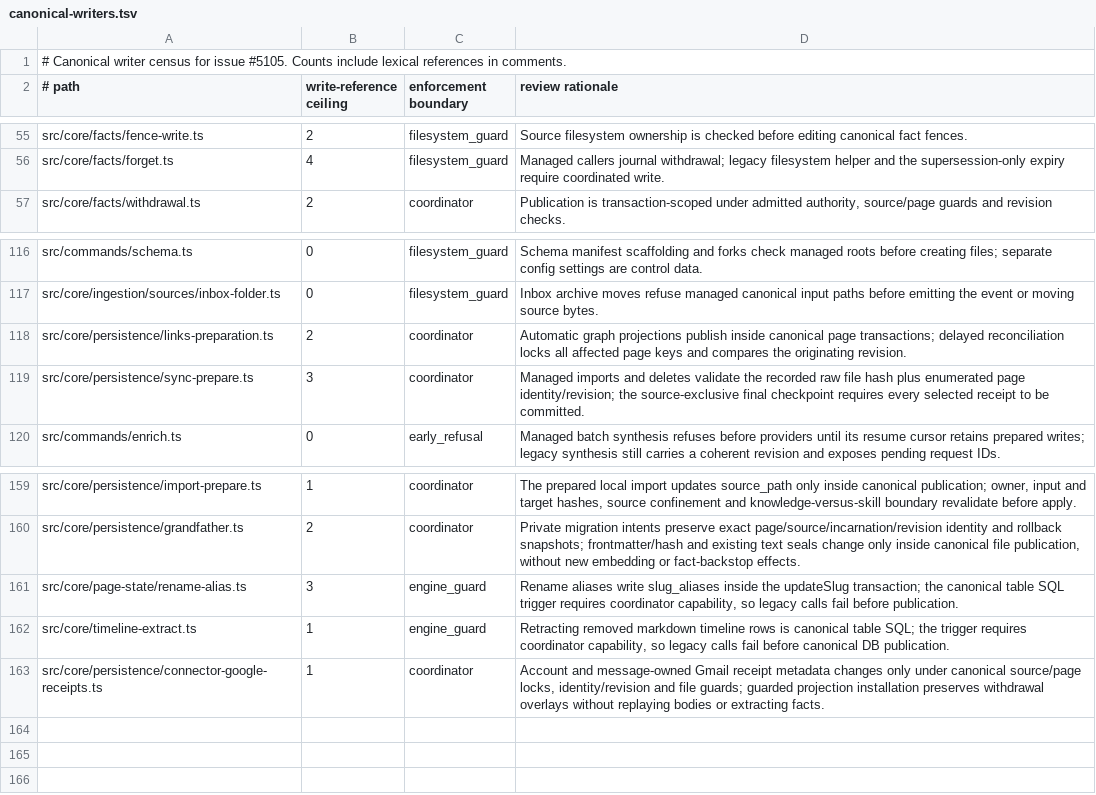
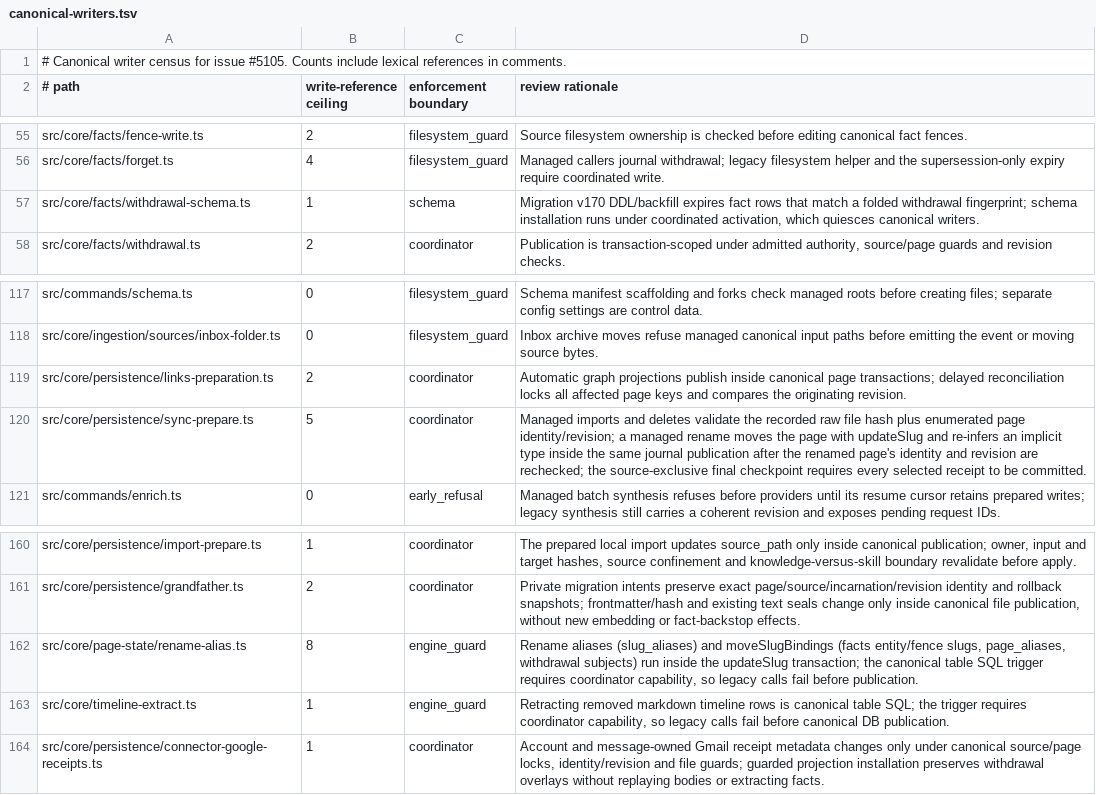
Before and after one commit to RerankerGuo/gbrain, a TSV file: docs/architecture/canonical-writers.tsv, drawn as a sheet; only a part is shown, gaps mark what is left out.

Commit message:
chore: fix wave 3 integration — composed module-size ceilings, canonical-writer inventory for the new rename/withdrawal/managed-rename sites, trim core-services-2 under its cap

```diff
--- a/docs/architecture/canonical-writers.tsv
+++ b/docs/architecture/canonical-writers.tsv
@@ -56,2 +56,3 @@ src/core/facts/fence-write.ts	2	filesystem_guard	Source filesystem ownership is
 src/core/facts/forget.ts	4	filesystem_guard	Managed callers journal withdrawal; legacy filesystem helper and the supersession-only expiry require coordinated write.
+src/core/facts/withdrawal-schema.ts	1	schema	Migration v170 DDL/backfill expires fact rows that match a folded withdrawal fingerprint; schema installation runs under coordinated activation, which quiesces canonical writers.
 src/core/facts/withdrawal.ts	2	coordinator	Publication is transaction-scoped under admitted authority, source/page guards and revision checks.
@@ -118,3 +119,3 @@ src/core/ingestion/sources/inbox-folder.ts	0	filesystem_guard	Inbox archive move
 src/core/persistence/links-preparation.ts	2	coordinator	Automatic graph projections publish inside canonical page transactions; delayed reconciliation locks all affected page keys and compares the originating revision.
-src/core/persistence/sync-prepare.ts	3	coordinator	Managed imports and deletes validate the recorded raw file hash plus enumerated page identity/revision; the source-exclusive final checkpoint requires every selected receipt to be committed.
+src/core/persistence/sync-prepare.ts	5	coordinator	Managed imports and deletes validate the recorded raw file hash plus enumerated page identity/revision; a managed rename moves the page with updateSlug and re-infers an implicit type inside the same journal publication after the renamed page's identity and revision are rechecked; the source-exclusive final checkpoint requires every selected receipt to be committed.
 src/commands/enrich.ts	0	early_refusal	Managed batch synthesis refuses before providers until its resume cursor retains prepared writes; legacy synthesis still carries a coherent revision and exposes pending request IDs.
@@ -160,3 +161,3 @@ src/core/persistence/import-prepare.ts	1	coordinator	The prepared local import u
 src/core/persistence/grandfather.ts	2	coordinator	Private migration intents preserve exact page/source/incarnation/revision identity and rollback snapshots; frontmatter/hash and existing text seals change only inside canonical file publication, without new embedding or fact-backstop effects.
-src/core/page-state/rename-alias.ts	3	engine_guard	Rename aliases write slug_aliases inside the updateSlug transaction; the canonical table SQL trigger requires coordinator capability, so legacy calls fail before publication.
+src/core/page-state/rename-alias.ts	8	engine_guard	Rename aliases (slug_aliases) and moveSlugBindings (facts entity/fence slugs, page_aliases, withdrawal subjects) run inside the updateSlug transaction; the canonical table SQL trigger requires coordinator capability, so legacy calls fail before publication.
 src/core/timeline-extract.ts	1	engine_guard	Retracting removed markdown timeline rows is canonical table SQL; the trigger requires coordinator capability, so legacy calls fail before canonical DB publication.
```
Also changed, not shown: scripts/module-size-limits.tsv, 1 other file.
